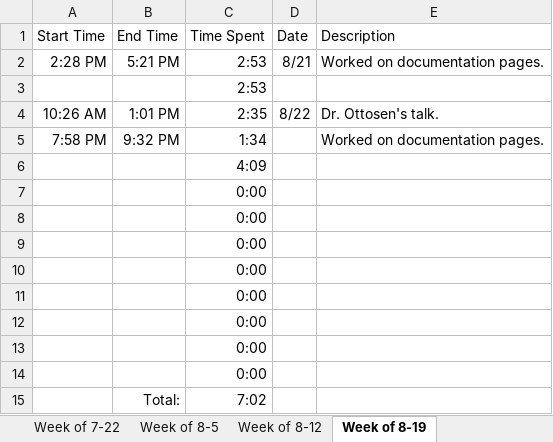
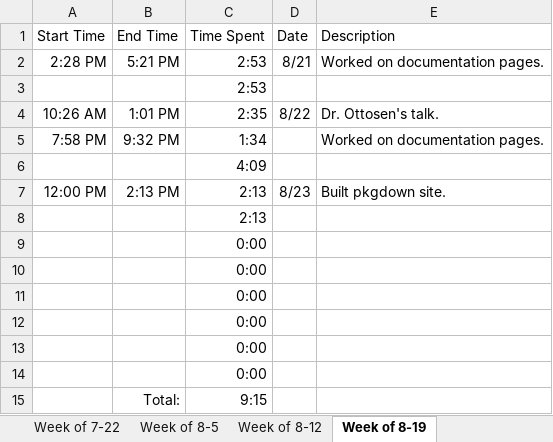
Before and after one commit to hglanz/LinearModel-RViz-Summer2019, an Excel workbook: TimeSheet.xlsx, sheet Week of 8-19, drawn as a sheet; values as stored, in another font and other column widths than the file's, no borders; removed rows and columns are numbered as before the commit, all else as after; the diff names each change by its address in the sheet, - before the commit and + after, or states it on an @@ line.

```diff
--- a/TimeSheet.xlsx (sheet Week of 8-19)
+++ b/TimeSheet.xlsx (sheet Week of 8-19)
+row 7: 12:00 PM | 2:13 PM | 2:13 | 8/23 | Built pkgdown site.
+row 8:  |  | 2:13
-row 13:  |  | 0:00
-row 14:  |  | 0:00
-C15 (Time Spent): 7:02
+C15 (Time Spent): 9:15
```
Also changed, not shown: formulas that keep their value, 3 other files.
